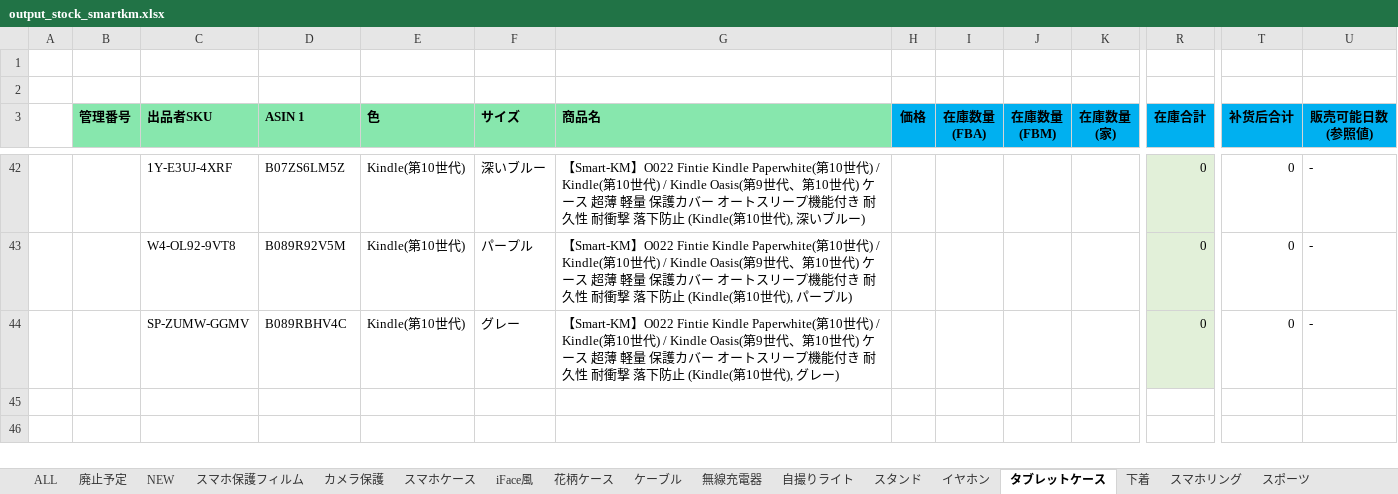
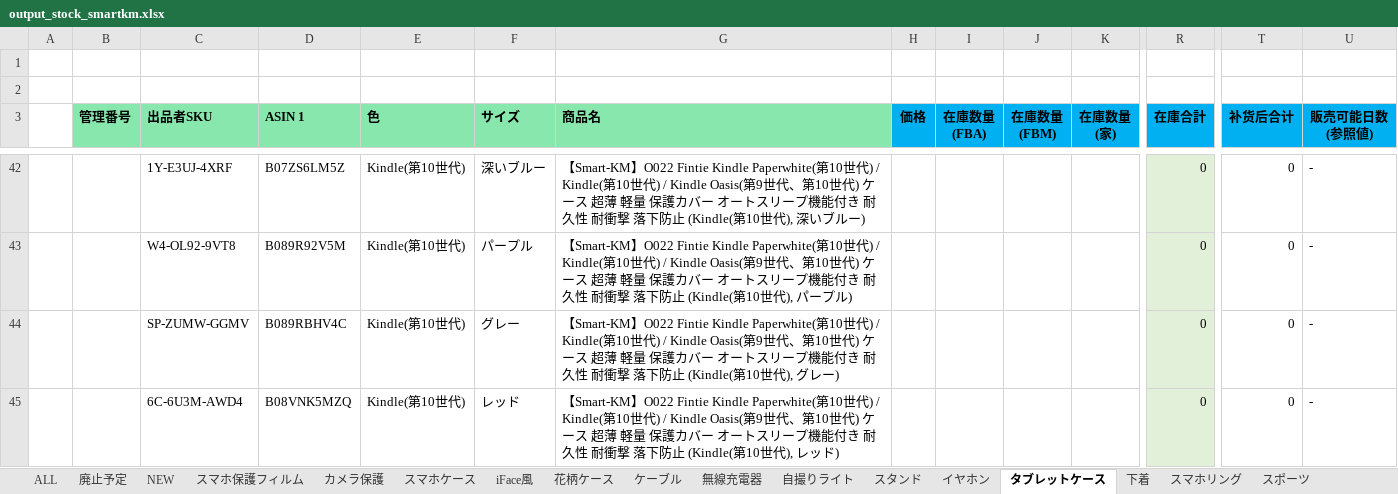
Before and after one commit to brussliu/smartinfo, an Excel workbook: WEB-INF/efw/storage/templates/output_stock_smartkm.xlsx, sheet タブレットケース, drawn as a sheet; only a part is shown, gaps mark what is left out; values as stored, in another font and other column widths than the file's, no borders; conditional formats not drawn; rows hold the shown columns only; the diff names each change by its address in the sheet, - before the commit and + after, or states it on an @@ line.

```diff
--- a/WEB-INF/efw/storage/templates/output_stock_smartkm.xlsx (sheet タブレットケース)
+++ b/WEB-INF/efw/storage/templates/output_stock_smartkm.xlsx (sheet タブレットケース)
+row 45:  |  | 6C-6U3M-AWD4 | B08VNK5MZQ | Kindle(第10世代) | レッド | 【Smart-KM】O022 Fintie Kindle Paperwhite(第10世代) / Kindle(第10世代) / Kindle Oasis(第9世代、第10世代) ケース 超薄 軽量 保護カバー オートスリープ機能付き 耐久性 耐衝撃 落下防止 (Kindle(第10世代), レッド) |  |  |  |  | 0 | 0 | -
```
Also changed, not shown: sheet スマホ保護フィルム, sheet iFace風, formulas that keep their value.
